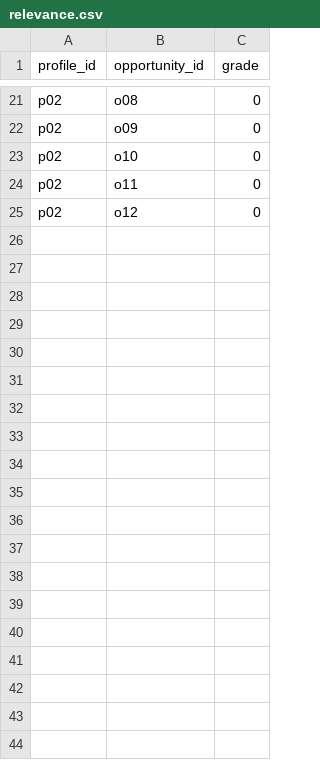
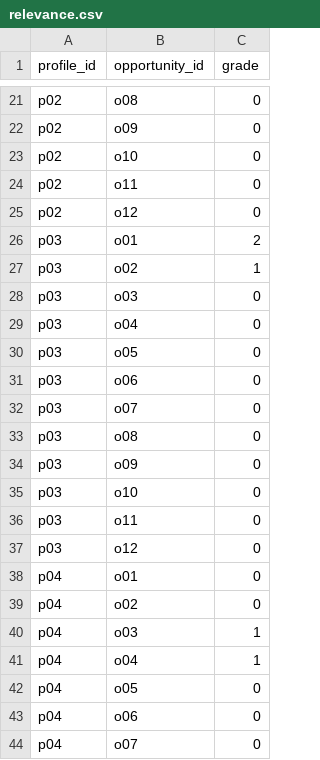
Before and after one commit to VTURCS/IRDM, a CSV file: demo/relevance.csv, drawn as a sheet; only a part is shown, gaps mark what is left out; the diff covers the shown part only; the diff names each change by its address in the sheet, - before the commit and + after, or states it on an @@ line.

```diff
--- a/demo/relevance.csv
+++ b/demo/relevance.csv
+row 26: p03 | o01 | 2
+row 27: p03 | o02 | 1
+row 28: p03 | o03 | 0
+row 29: p03 | o04 | 0
+row 30: p03 | o05 | 0
+row 31: p03 | o06 | 0
+row 32: p03 | o07 | 0
+row 33: p03 | o08 | 0
+row 34: p03 | o09 | 0
+row 35: p03 | o10 | 0
+row 36: p03 | o11 | 0
+row 37: p03 | o12 | 0
+row 38: p04 | o01 | 0
+row 39: p04 | o02 | 0
+row 40: p04 | o03 | 1
+row 41: p04 | o04 | 1
+row 42: p04 | o05 | 0
+row 43: p04 | o06 | 0
+row 44: p04 | o07 | 0
```
Also changed, not shown: 17 added rows elsewhere in this file, 6 other files.
